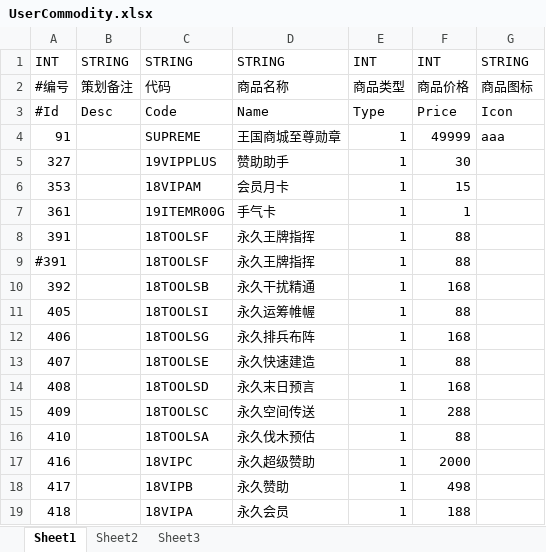
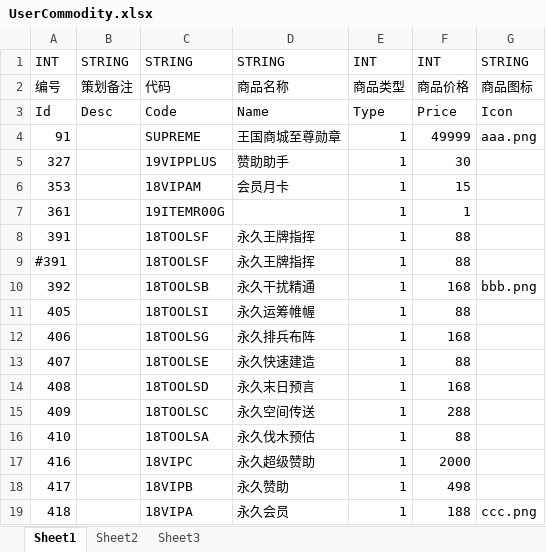
Before and after one commit to SkyCreator/goproj, an Excel workbook: DataTableGen/DataTable/UserCommodity.xlsx, sheet Sheet1, drawn as a sheet; values as stored, in another font and other column widths than the file's, no borders; the diff names each change by its address in the sheet, - before the commit and + after, or states it on an @@ line.

Commit message:
将表数据读取到结构GoGenDataTable中

```diff
--- a/DataTableGen/DataTable/UserCommodity.xlsx (sheet Sheet1)
+++ b/DataTableGen/DataTable/UserCommodity.xlsx (sheet Sheet1)
-A2: #编号
+A2: 编号
-A3: #Id
+A3: Id
-G4: aaa
+G4: aaa.png
-D7: 手气卡
+D7: (empty)
-G10: (empty)
+G10: bbb.png
-G19: (empty)
+G19: ccc.png
```
Also changed, not shown: 4 other files.
